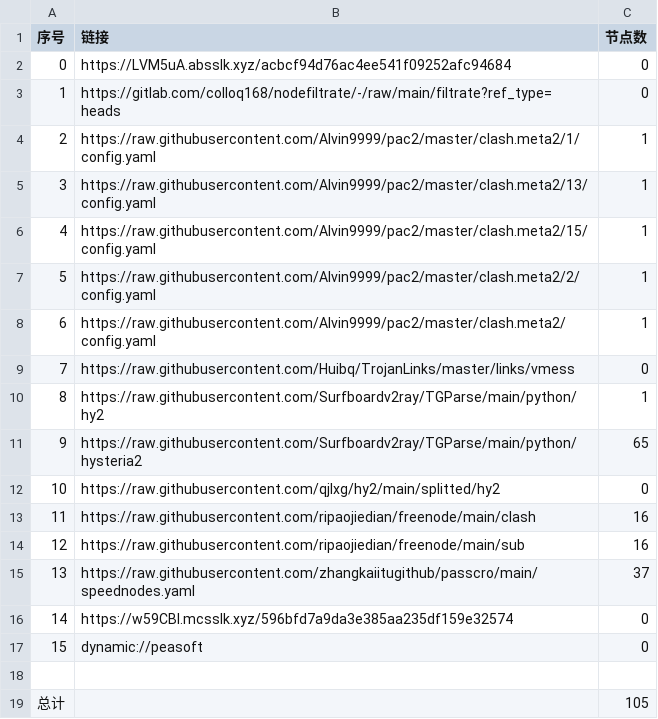
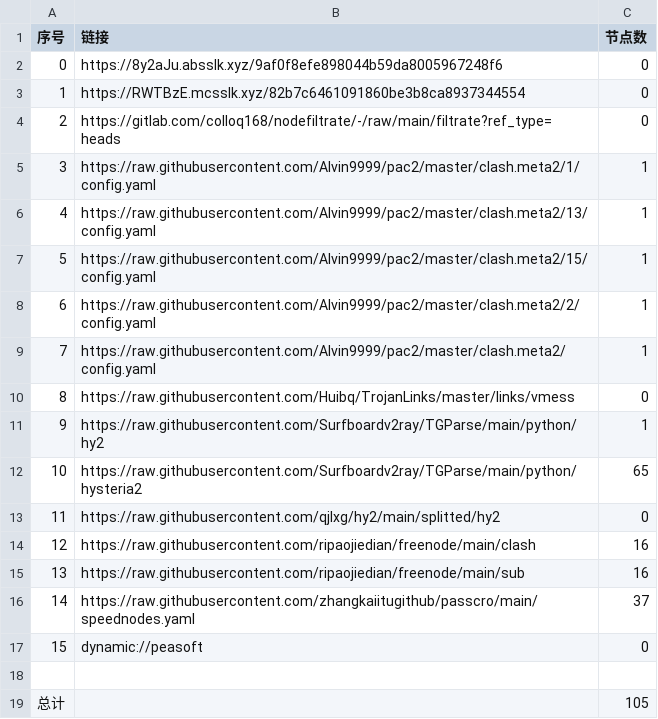
Before and after one commit to wokaotianshi123/NoMoreWalls, a CSV file: list_result.csv, drawn as a sheet; removed rows and columns are numbered as before the commit, all else as after; the diff names each change by its address in the sheet, - before the commit and + after, or states it on an @@ line.

```diff
--- a/list_result.csv
+++ b/list_result.csv
-B2 (链接): https://LVM5uA.absslk.xyz/acbcf94d76ac4ee541f09252afc94684
+B2 (链接): https://8y2aJu.absslk.xyz/9af0f8efe898044b59da8005967248f6
+row 3: 1 | https://RWTBzE.mcsslk.xyz/82b7c6461091860be3b8ca8937344554 | 0
@@ column A (序号) renumbered between rows 4 and 16 @@
-row 16: 14 | https://w59CBl.mcsslk.xyz/596bfd7a9da3e385aa235df159e32574 | 0
```
Also changed, not shown: 21 other files.
